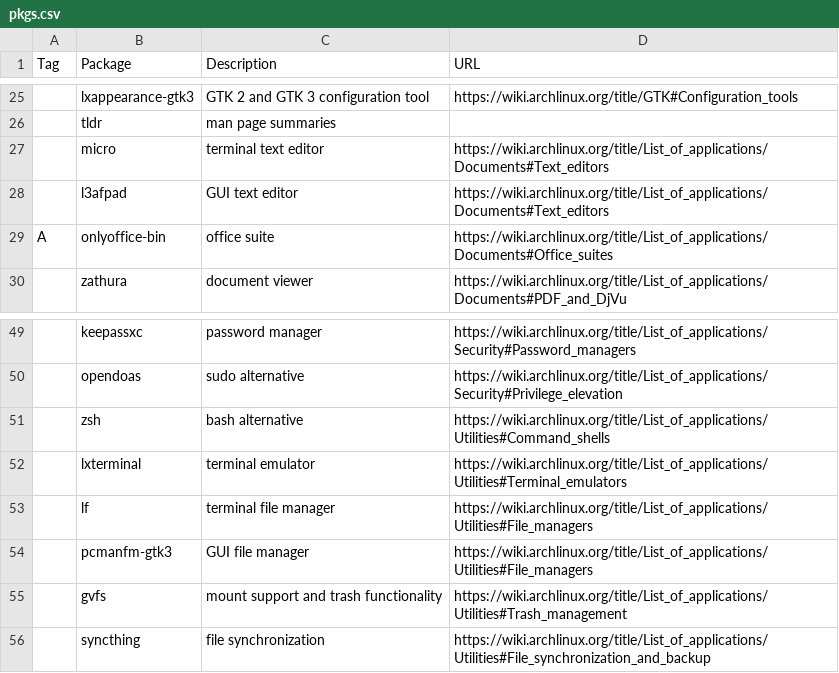
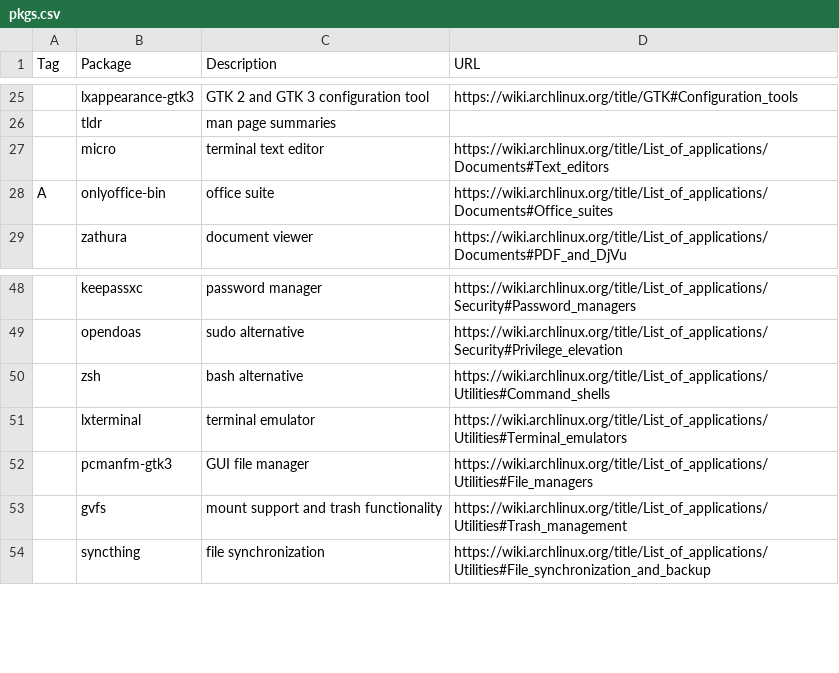
Before and after one commit to shyguyCreate/setup, a CSV file: pkgs.csv, drawn as a sheet; only a part is shown, gaps mark what is left out; the diff names each change by its address in the sheet, - before the commit and + after, or states it on an @@ line.

Commit message:
feat: remove l3afpad and lf

```diff
--- a/pkgs.csv
+++ b/pkgs.csv
-row 28:  | l3afpad | GUI text editor | https://wiki.archlinux.org/title/List_of_applications/Documents#Text_editors
-row 53:  | lf | terminal file manager | https://wiki.archlinux.org/title/List_of_applications/Utilities#File_managers
```
